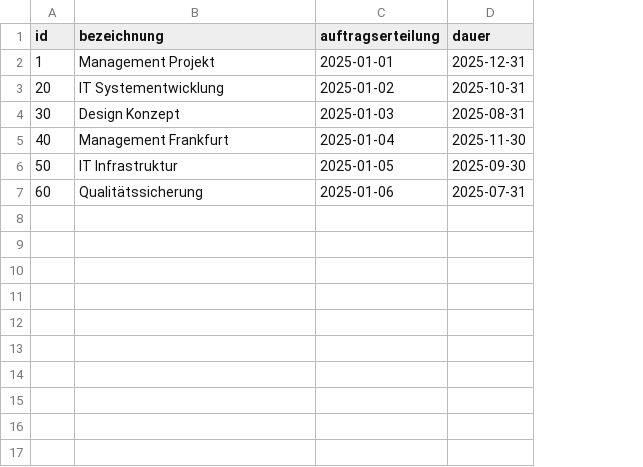
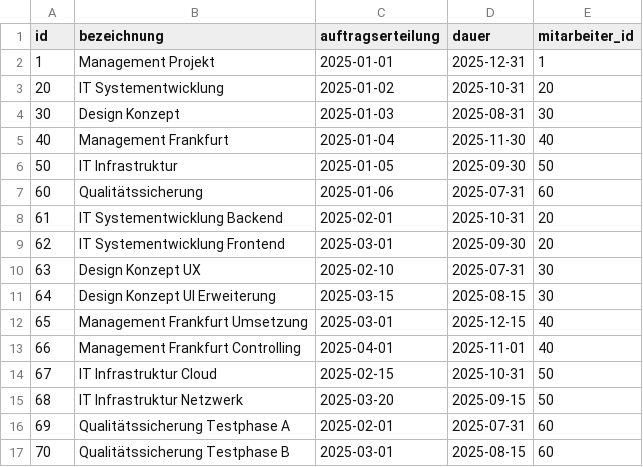
Before and after one commit to TreNik1019/mitarbeiter, a CSV file: extras/compose/postgres/init/mitarbeiter/csv/auftrag.csv, drawn as a sheet; the diff names each change by its address in the sheet, - before the commit and + after, or states it on an @@ line.

```diff
--- a/extras/compose/postgres/init/mitarbeiter/csv/auftrag.csv
+++ b/extras/compose/postgres/init/mitarbeiter/csv/auftrag.csv
+column E (mitarbeiter_id), rows 2-7: 1 | 20 | 30 | 40 | 50 | 60
+row 8: 61 | IT Systementwicklung Backend | 2025-02-01 | 2025-10-31 | 20
+row 9: 62 | IT Systementwicklung Frontend | 2025-03-01 | 2025-09-30 | 20
+row 10: 63 | Design Konzept UX | 2025-02-10 | 2025-07-31 | 30
+row 11: 64 | Design Konzept UI Erweiterung | 2025-03-15 | 2025-08-15 | 30
+row 12: 65 | Management Frankfurt Umsetzung | 2025-03-01 | 2025-12-15 | 40
+row 13: 66 | Management Frankfurt Controlling | 2025-04-01 | 2025-11-01 | 40
+row 14: 67 | IT Infrastruktur Cloud | 2025-02-15 | 2025-10-31 | 50
+row 15: 68 | IT Infrastruktur Netzwerk | 2025-03-20 | 2025-09-15 | 50
+row 16: 69 | Qualitätssicherung Testphase A | 2025-02-01 | 2025-07-31 | 60
+row 17: 70 | Qualitätssicherung Testphase B | 2025-03-01 | 2025-08-15 | 60
```
Also changed, not shown: 4 other files.
